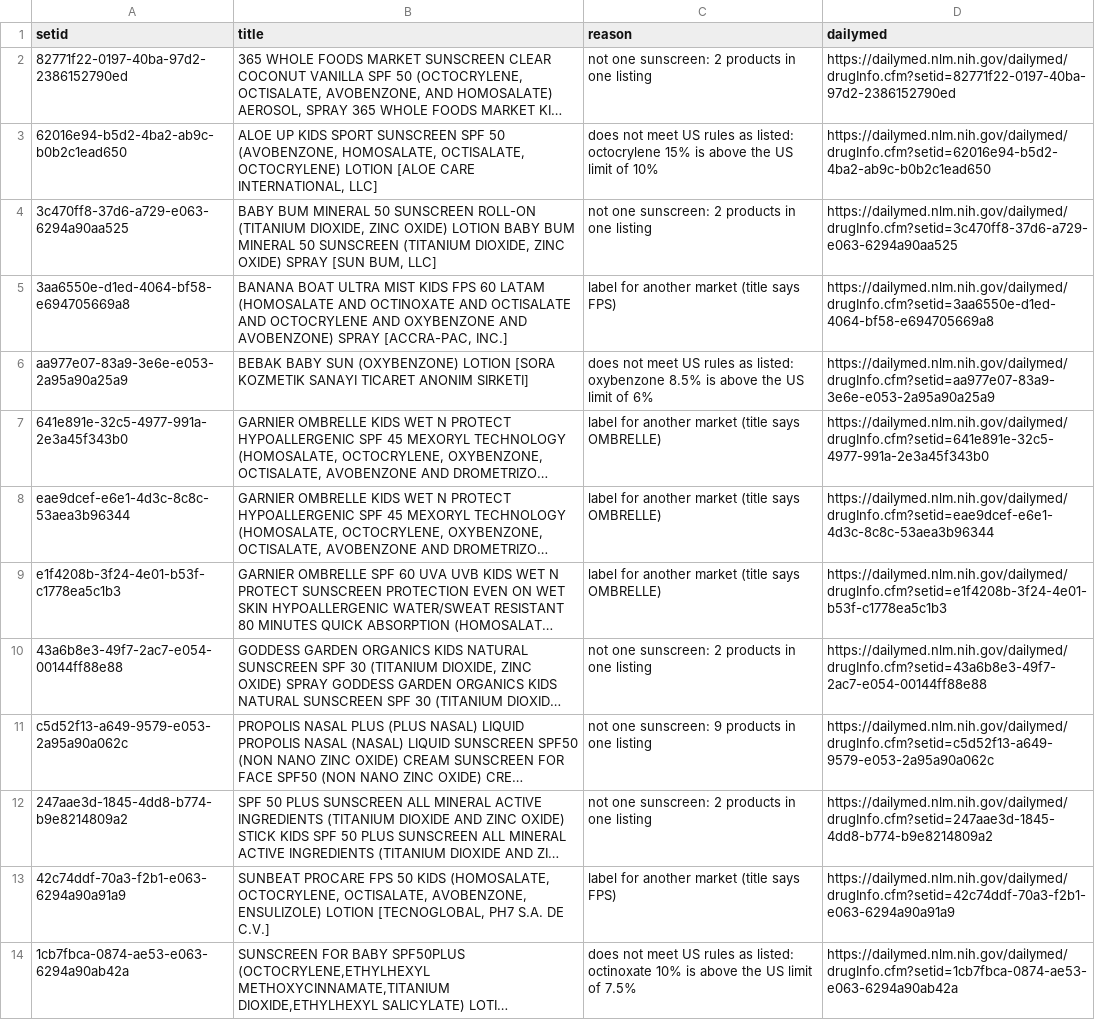
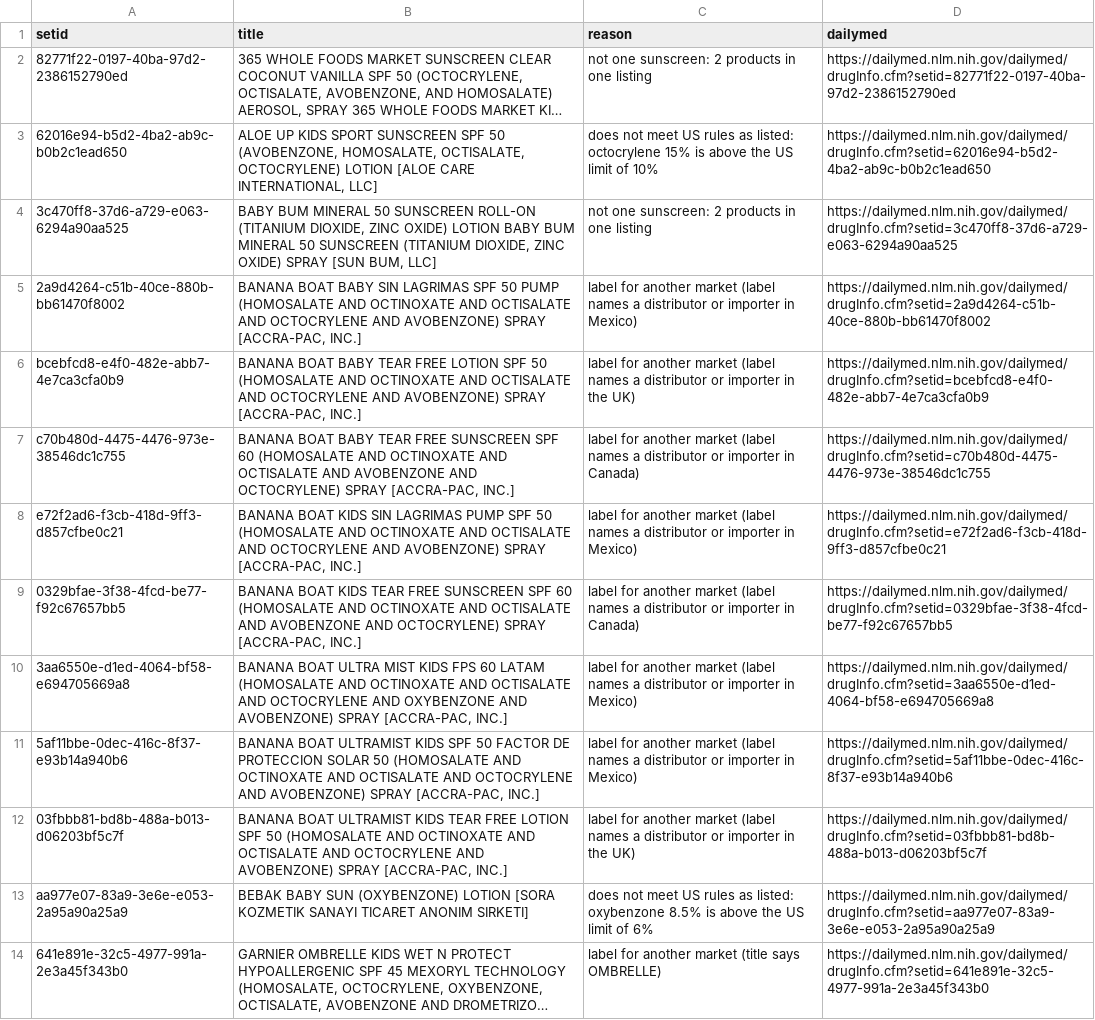
Before and after one commit to arwfamily/tinysafe-dailymed-scraper-v2, a CSV file: claims/population_exclusions.csv, drawn as a sheet; only a part is shown; the shorter side is filled out with more unchanged rows; long unchanged cells end in ….

```diff
--- a/claims/population_exclusions.csv
+++ b/claims/population_exclusions.csv
@@ -4,3 +4,10 @@ setid,title,reason,dailymed
 3c470ff8-37d6-a729-e063-6294a90aa525,"BABY BUM MINERAL 50 SUNSCREEN ROLL-ON (TITANIUM DIOXIDE, ZINC OXIDE) LOTION BABY BUM MINERAL 50 SUNSCREEN (TITANIUM DIOXIDE, ZINC OXIDE) SPRAY [SUN BUM, LLC]",not one sunscreen: 2 products in one listing,https://dailymed.nlm.nih.gov/dailymed/drugInfo.cfm?setid=3c470ff8-37d6-a729-e063-6294a90aa525
-3aa6550e-d1ed-4064-bf58-e694705669a8,"BANANA BOAT ULTRA MIST KIDS FPS 60 LATAM (HOMOSALATE AND OCTINOXATE AND OCTISALATE AND OCTOCRYLENE AND OXYBENZONE AND AVOBENZONE) SPRAY [ACCRA-PAC, INC.]",label for another market (title says FPS),https://dailymed.nlm.nih.gov/dailymed/drugInfo.cfm?setid=3aa6550e-d1ed-4064-bf58-e694705669a8
+2a9d4264-c51b-40ce-880b-bb61470f8002,"BANANA BOAT BABY SIN LAGRIMAS SPF 50 PUMP (HOMOSALATE AND OCTINOXATE AND OCTISALATE AND OCTOCRYLENE AND AVOBENZONE) SPRAY [ACCRA-PAC, INC.]",label for another market (label names a distributor or importer in Mexico),https://dailymed.nlm.nih.gov/dailymed/drugInfo.cfm?setid=2a9d4264-c51b-40ce-880b-bb61470f8002
+bcebfcd8-e4f0-482e-abb7-4e7ca3cfa0b9,"BANANA BOAT BABY TEAR FREE LOTION SPF 50 (HOMOSALATE AND OCTINOXATE AND OCTISALATE AND OCTOCRYLENE AND AVOBENZONE) SPRAY [ACCRA-PAC, INC.]",label for another market (label names a distributor or importer in the UK),https://dailymed.nlm.nih.gov/dailymed/drugInfo.cfm?setid=bcebfcd8-e4f0-482e-abb7-4e7ca3cfa0b9
+c70b480d-4475-4476-973e-38546dc1c755,"BANANA BOAT BABY TEAR FREE SUNSCREEN SPF 60 (HOMOSALATE AND OCTINOXATE AND OCTISALATE AND AVOBENZONE AND OCTOCRYLENE) SPRAY [ACCRA-PAC, INC.]",label for another market (label names a distributor or importer in Canada),https://dailymed.nlm.nih.gov/dailymed/drugInfo.cfm?setid=c70b480d-4475-4476-973e-38546dc1c755
+e72f2ad6-f3cb-418d-9ff3-d857cfbe0c21,"BANANA BOAT KIDS SIN LAGRIMAS PUMP SPF 50 (HOMOSALATE AND OCTINOXATE AND OCTISALATE AND OCTOCRYLENE AND AVOBENZONE) SPRAY [ACCRA-PAC, INC.]",label for another market (label names a distributor or importer in Mexico),https://dailymed.nlm.nih.gov/dailymed/drugInfo.cfm?setid=e72f2ad6-f3cb-418d-9ff3-d857cfbe0c21
+0329bfae-3f38-4fcd-be77-f92c67657bb5,"BANANA BOAT KIDS TEAR FREE SUNSCREEN SPF 60 (HOMOSALATE AND OCTINOXATE AND OCTISALATE AND AVOBENZONE AND OCTOCRYLENE) SPRAY [ACCRA-PAC, INC.]",label for another market (label names a distributor or importer in Canada),https://dailymed.nlm.nih.gov/dailymed/drugInfo.cfm?setid=0329bfae-3f38-4fcd-be77-f92c67657bb5
+3aa6550e-d1ed-4064-bf58-e694705669a8,"BANANA BOAT ULTRA MIST KIDS FPS 60 LATAM (HOMOSALATE AND OCTINOXATE AND OCTISALATE AND OCTOCRYLENE AND OXYBENZONE AND AVOBENZONE) SPRAY [ACCRA-PAC, INC.]",label for another market (label names a distributor or importer in Mexico),https://dailymed.nlm.nih.gov/dailymed/drugInfo.cfm?setid=3aa6550e-d1ed-4064-bf58-e694705669a8
+5af11bbe-0dec-416c-8f37-e93b14a940b6,"BANANA BOAT ULTRAMIST KIDS SPF 50 FACTOR DE PROTECCION SOLAR 50 (HOMOSALATE AND OCTINOXATE AND OCTISALATE AND OCTOCRYLENE AND AVOBENZONE) SPRAY [ACCRA-PAC, INC.]",label for another market (label names a distributor or importer in Mexico),https://dailymed.nlm.nih.gov/dailymed/drugInfo.cfm?setid=5af11bbe-0dec-416c-8f37-e93b14a940b6
+03fbbb81-bd8b-488a-b013-d06203bf5c7f,"BANANA BOAT ULTRAMIST KIDS TEAR FREE LOTION SPF 50 (HOMOSALATE AND OCTINOXATE AND OCTISALATE AND OCTOCRYLENE AND AVOBENZONE) SPRAY [ACCRA-PAC, INC.]",label for another market (label names a distributor or importer in the UK),https://dailymed.nlm.nih.gov/dailymed/drugInfo.cfm?setid=03fbbb81-bd8b-488a-b013-d06203bf5c7f
 aa977e07-83a9-3e6e-e053-2a95a90a25a9,BEBAK BABY SUN (OXYBENZONE) LOTION [SORA KOZMETIK SANAYI TICARET ANONIM SIRKETI],does not meet US rules as listed: oxybenzone 8.5% is above the US limit of 6%,https://dailymed.nlm.nih.gov/dailymed/drugInfo.cfm?setid=aa977e07-83a9-3e6e-e053-2a95a90a25a9
```
Also changed, not shown: claims/baby_decisions.csv, 40 other files.
